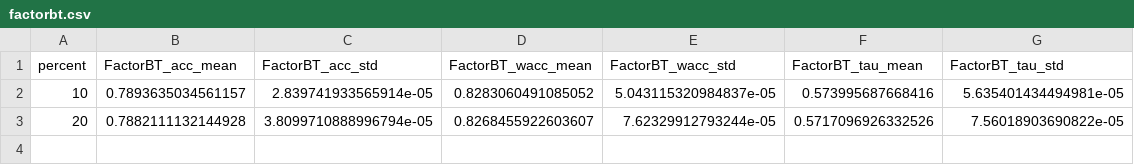
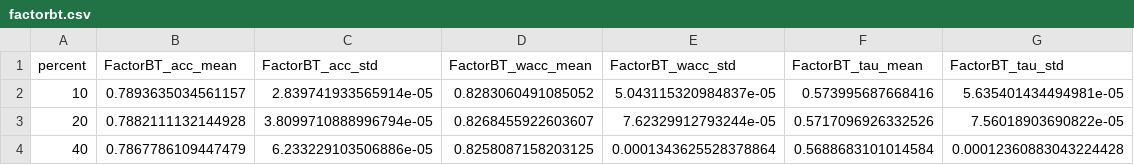
Before and after one commit to KaustubhShejole/PGEM--Spammer-Robust-Crowdsourcing, a CSV file: spammer_analysis/faceage/results/right/factorbt.csv, drawn as a sheet; the diff names each change by its address in the sheet, - before the commit and + after, or states it on an @@ line.

Commit message:
Added results at 2025-12-22 12:52:24

```diff
--- a/spammer_analysis/faceage/results/right/factorbt.csv
+++ b/spammer_analysis/faceage/results/right/factorbt.csv
+row 4: 40 | 0.7867786109447479 | 6.233229103506886e-05 | 0.8258087158203125 | 0.0001343625528378864 | 0.5688683101014584 | 0.00012360883043224428
```
